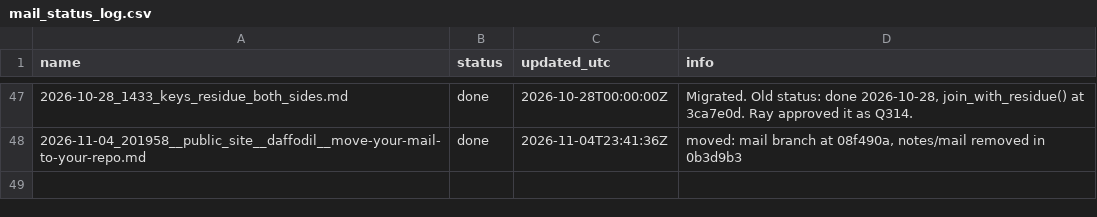
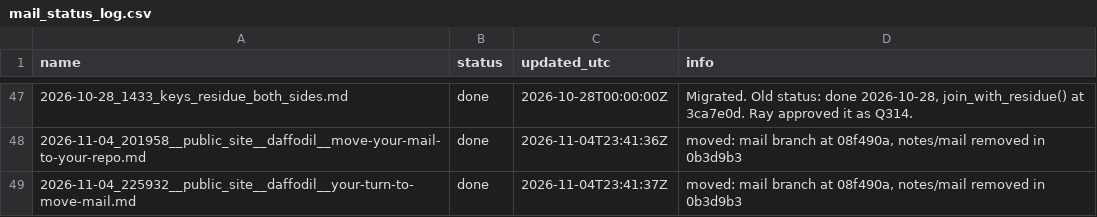
Before and after one commit to raylutz/daffodil, a CSV file: mail_status_log.csv, drawn as a sheet; only a part is shown, gaps mark what is left out; the diff names each change by its address in the sheet, - before the commit and + after, or states it on an @@ line.

Commit message:
Mail: done 2026-11-04_225932__public_site__daffodil__your-turn-to-move-mail.md

```diff
--- a/mail_status_log.csv
+++ b/mail_status_log.csv
+row 49: 2026-11-04_225932__public_site__daffodil__your-turn-to-move-mail.md | done | 2026-11-04T23:41:37Z | moved: mail branch at 08f490a, notes/mail removed in 0b3d9b3
```
